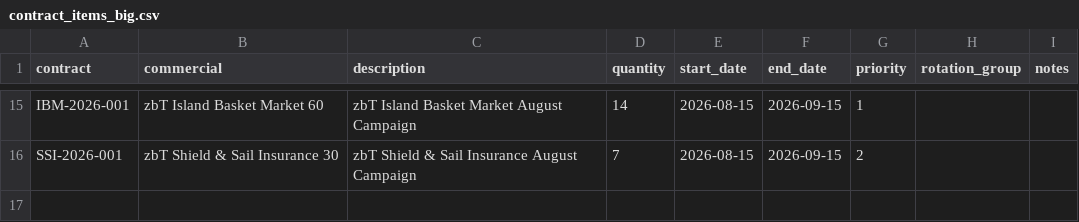
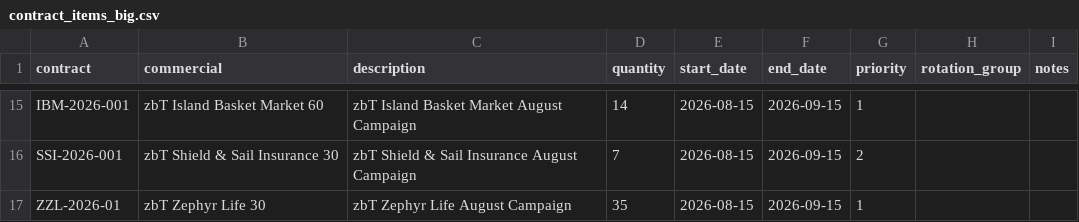
Before and after one commit to zotz/zbTraffic, a CSV file: database/data/contract_items_big.csv, drawn as a sheet; only a part is shown, gaps mark what is left out.

```diff
--- a/database/data/contract_items_big.csv
+++ b/database/data/contract_items_big.csv
@@ -16 +16,2 @@ IBM-2026-001,zbT Island Basket Market 60,zbT Island Basket Market August Campaig
 SSI-2026-001,zbT Shield & Sail Insurance 30,zbT Shield & Sail Insurance August Campaign,7,2026-08-15,2026-09-15,2,,
+ZZL-2026-01,zbT Zephyr Life 30,zbT Zephyr Life August Campaign,35,2026-08-15,2026-09-15,1,,
```
Also changed, not shown: database/data/commercials_big.csv, database/data/contracts_big.csv, 1 other file.
